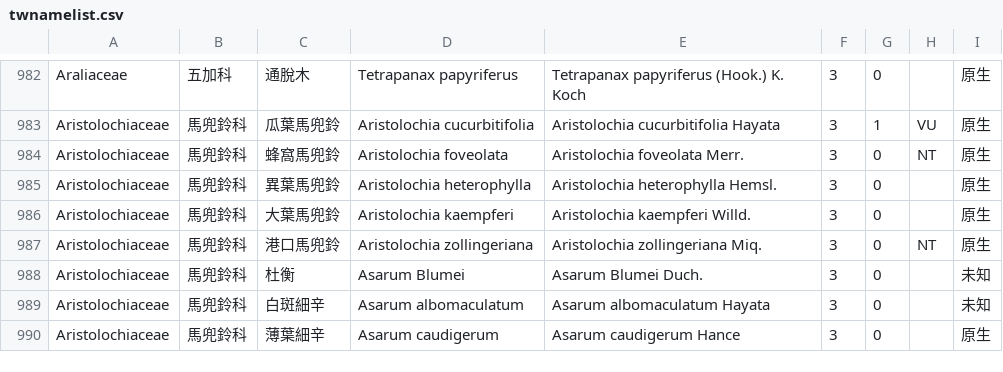
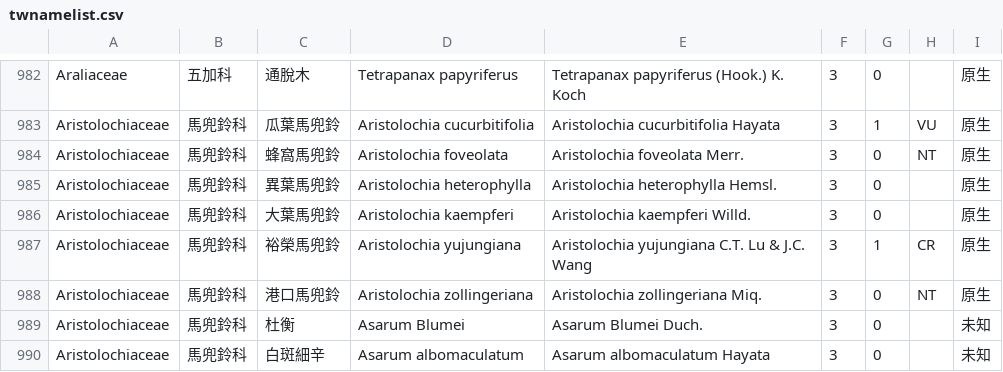
Before and after one commit to TaiBON/checklister, a CSV file: data/twnamelist.csv, drawn as a sheet; only a part is shown, gaps mark what is left out; the shorter side is filled out with more unchanged rows.

```diff
--- a/data/twnamelist.csv
+++ b/data/twnamelist.csv
@@ -986,2 +986,3 @@ Aristolochiaceae|馬兜鈴科|異葉馬兜鈴|Aristolochia heterophylla|Aristolo
 Aristolochiaceae|馬兜鈴科|大葉馬兜鈴|Aristolochia kaempferi|Aristolochia kaempferi Willd.|3|0||原生
+Aristolochiaceae|馬兜鈴科|裕榮馬兜鈴|Aristolochia yujungiana|Aristolochia yujungiana C.T. Lu & J.C. Wang|3|1|CR|原生
 Aristolochiaceae|馬兜鈴科|港口馬兜鈴|Aristolochia zollingeriana|Aristolochia zollingeriana Miq.|3|0|NT|原生
```
Also changed, not shown: data/twnamelist_apg3.csv, 3 other files.
